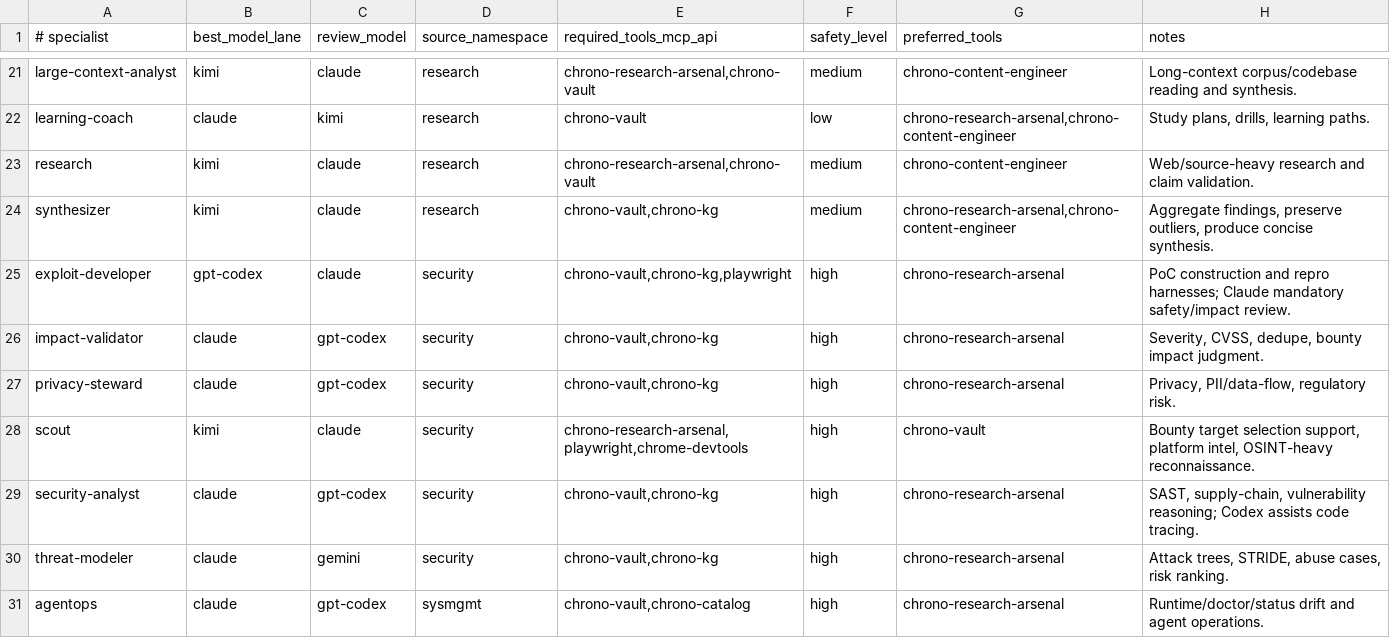
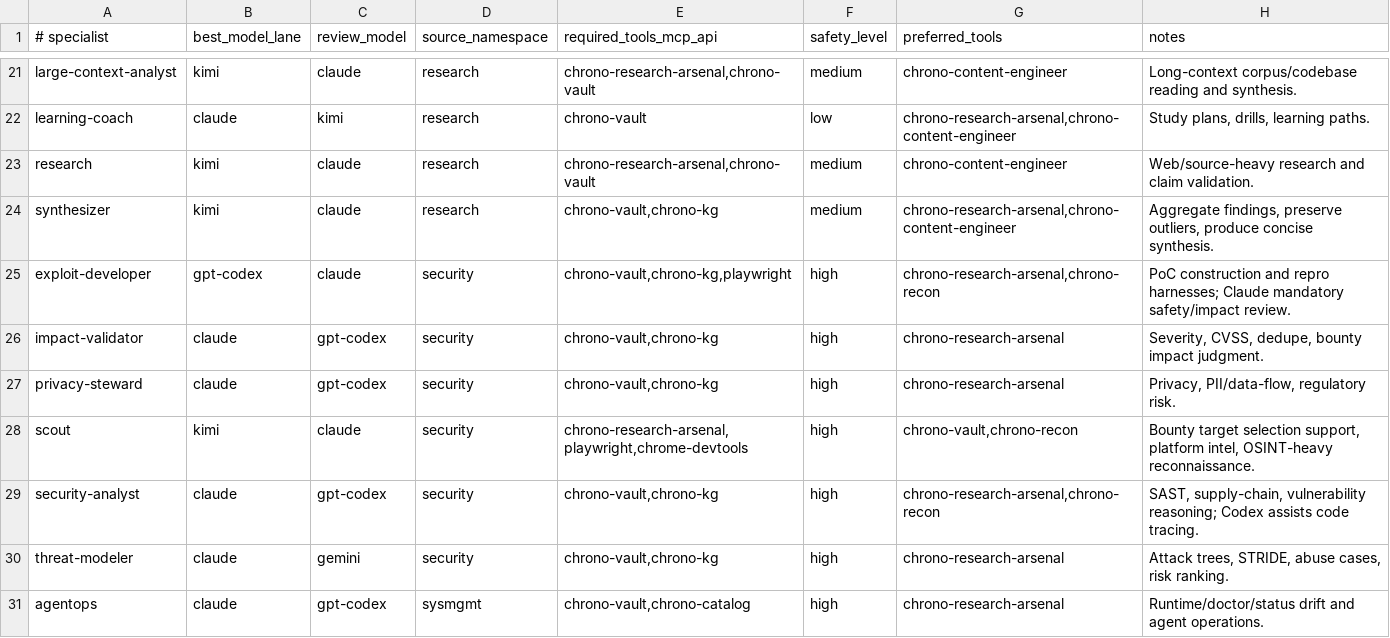
Before and after one commit to mtarcure/claude-vibe-squad, a TSV file: shared/specialist-runtime-map.tsv, drawn as a sheet; only a part is shown, gaps mark what is left out.

```diff
--- a/shared/specialist-runtime-map.tsv
+++ b/shared/specialist-runtime-map.tsv
@@ -24,7 +24,7 @@ research	kimi	claude	research	chrono-research-arsenal,chrono-vault	medium	chrono
 synthesizer	kimi	claude	research	chrono-vault,chrono-kg	medium	chrono-research-arsenal,chrono-content-engineer	Aggregate findings, preserve outliers, produce concise synthesis.
-exploit-developer	gpt-codex	claude	security	chrono-vault,chrono-kg,playwright	high	chrono-research-arsenal	PoC construction and repro harnesses; Claude mandatory safety/impact review.
+exploit-developer	gpt-codex	claude	security	chrono-vault,chrono-kg,playwright	high	chrono-research-arsenal,chrono-recon	PoC construction and repro harnesses; Claude mandatory safety/impact review.
 impact-validator	claude	gpt-codex	security	chrono-vault,chrono-kg	high	chrono-research-arsenal	Severity, CVSS, dedupe, bounty impact judgment.
 privacy-steward	claude	gpt-codex	security	chrono-vault,chrono-kg	high	chrono-research-arsenal	Privacy, PII/data-flow, regulatory risk.
-scout	kimi	claude	security	chrono-research-arsenal,playwright,chrome-devtools	high	chrono-vault	Bounty target selection support, platform intel, OSINT-heavy reconnaissance.
-security-analyst	claude	gpt-codex	security	chrono-vault,chrono-kg	high	chrono-research-arsenal	SAST, supply-chain, vulnerability reasoning; Codex assists code tracing.
+scout	kimi	claude	security	chrono-research-arsenal,playwright,chrome-devtools	high	chrono-vault,chrono-recon	Bounty target selection support, platform intel, OSINT-heavy reconnaissance.
+security-analyst	claude	gpt-codex	security	chrono-vault,chrono-kg	high	chrono-research-arsenal,chrono-recon	SAST, supply-chain, vulnerability reasoning; Codex assists code tracing.
 threat-modeler	claude	gemini	security	chrono-vault,chrono-kg	high	chrono-research-arsenal	Attack trees, STRIDE, abuse cases, risk ranking.
```
Also changed, not shown: 16 other files.
